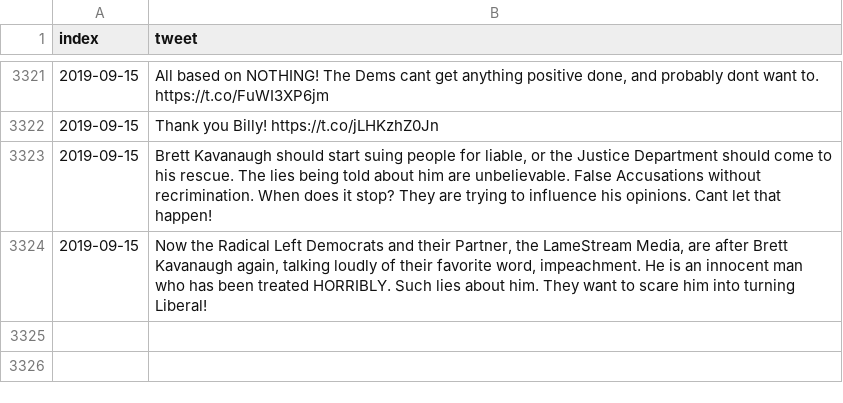
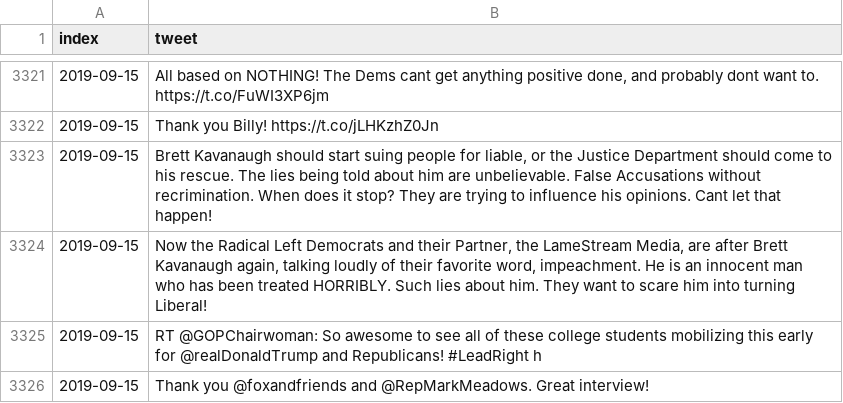
Before and after one commit to freedomtowin/algo-trading, a CSV file: data/trump_tweet_archive.csv, drawn as a sheet; only a part is shown, gaps mark what is left out; the diff names each change by its address in the sheet, - before the commit and + after, or states it on an @@ line.

Commit message:
push tweets

```diff
--- a/data/trump_tweet_archive.csv
+++ b/data/trump_tweet_archive.csv
+row 3325: 2019-09-15 | RT @GOPChairwoman: So awesome to see all of these college students mobilizing this early for @realDonaldTrump and Republicans! #LeadRight h
+row 3326: 2019-09-15 | Thank you @foxandfriends and @RepMarkMeadows. Great interview!
```
